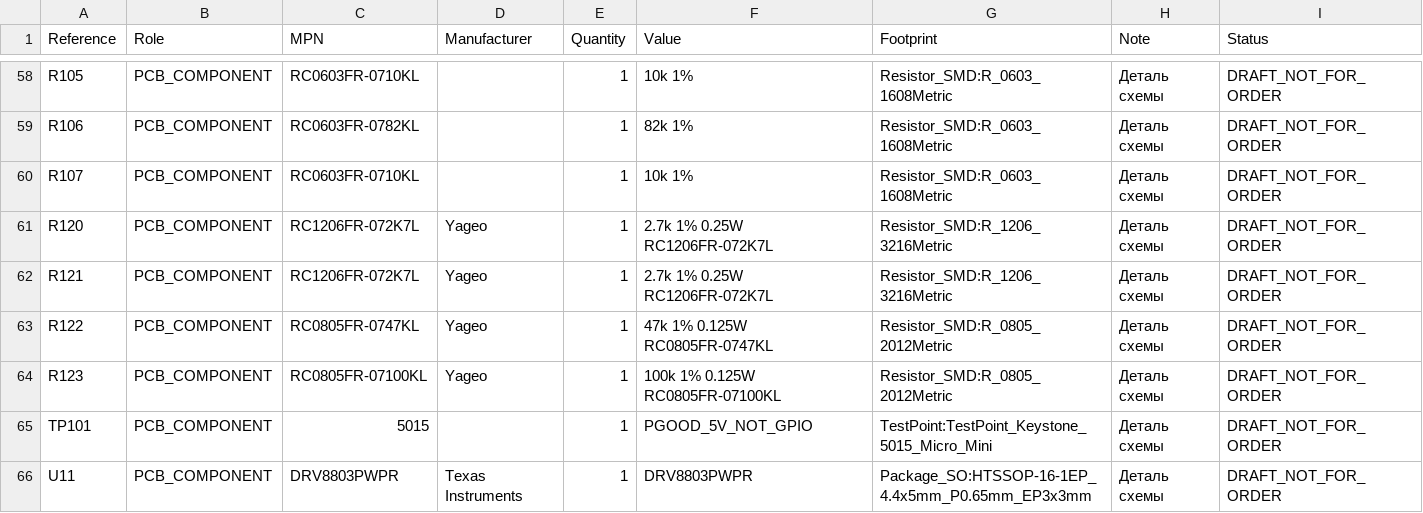
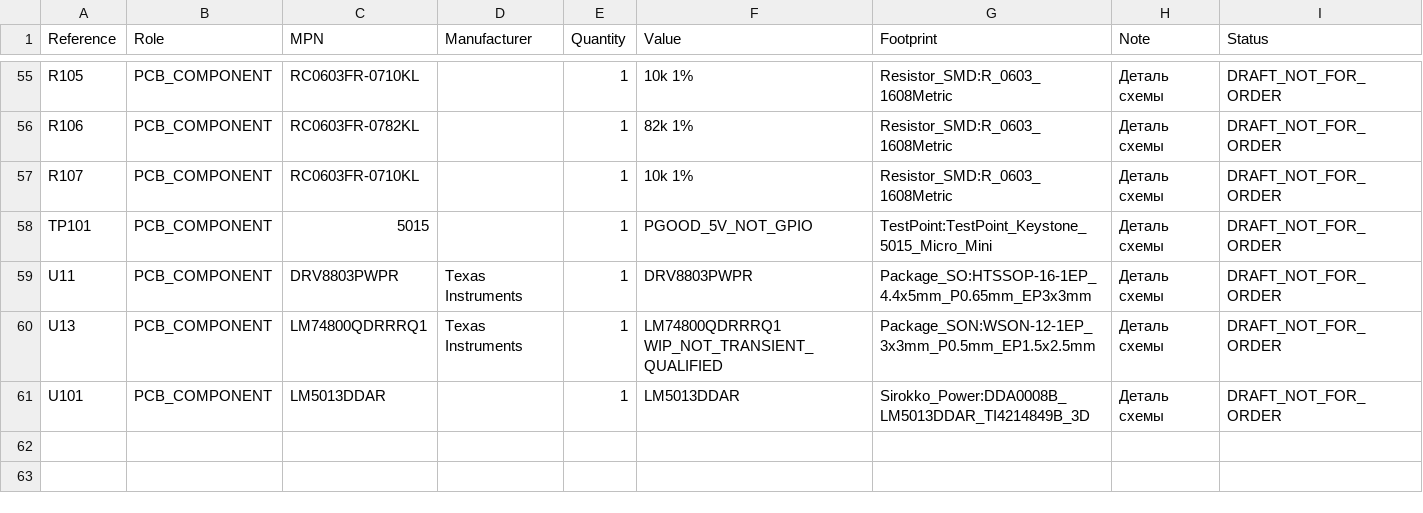
Before and after one commit to krolbot/sirokko-26201-controller, a CSV file: docs/BOM_PURCHASE_ALLOCATION_DRAFT.csv, drawn as a sheet; only a part is shown, gaps mark what is left out; the shorter side is filled out with more unchanged rows; the diff covers the shown part only.

```diff
--- a/docs/BOM_PURCHASE_ALLOCATION_DRAFT.csv
+++ b/docs/BOM_PURCHASE_ALLOCATION_DRAFT.csv
@@ -60,6 +57,2 @@ R106,PCB_COMPONENT,RC0603FR-0782KL,,1,82k 1%,Resistor_SMD:R_0603_1608Metric,Де
 R107,PCB_COMPONENT,RC0603FR-0710KL,,1,10k 1%,Resistor_SMD:R_0603_1608Metric,Деталь схемы,DRAFT_NOT_FOR_ORDER
-R120,PCB_COMPONENT,RC1206FR-072K7L,Yageo,1,2.7k 1% 0.25W RC1206FR-072K7L,Resistor_SMD:R_1206_3216Metric,Деталь схемы,DRAFT_NOT_FOR_ORDER
-R121,PCB_COMPONENT,RC1206FR-072K7L,Yageo,1,2.7k 1% 0.25W RC1206FR-072K7L,Resistor_SMD:R_1206_3216Metric,Деталь схемы,DRAFT_NOT_FOR_ORDER
-R122,PCB_COMPONENT,RC0805FR-0747KL,Yageo,1,47k 1% 0.125W RC0805FR-0747KL,Resistor_SMD:R_0805_2012Metric,Деталь схемы,DRAFT_NOT_FOR_ORDER
-R123,PCB_COMPONENT,RC0805FR-07100KL,Yageo,1,100k 1% 0.125W RC0805FR-07100KL,Resistor_SMD:R_0805_2012Metric,Деталь схемы,DRAFT_NOT_FOR_ORDER
 TP101,PCB_COMPONENT,5015,,1,PGOOD_5V_NOT_GPIO,TestPoint:TestPoint_Keystone_5015_Micro_Mini,Деталь схемы,DRAFT_NOT_FOR_ORDER
```
Also changed, not shown: 4 removed rows elsewhere in this file, docs/BOM_DRAFT_NOT_FOR_ORDER.csv, docs/BOM_PURCHASE_DRAFT_NOT_FOR_ORDER.csv, 25 other files.
